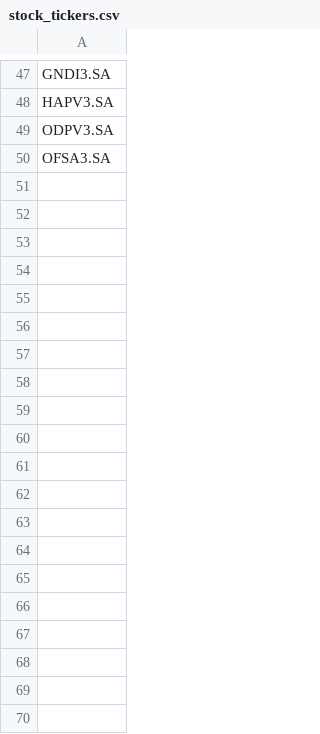
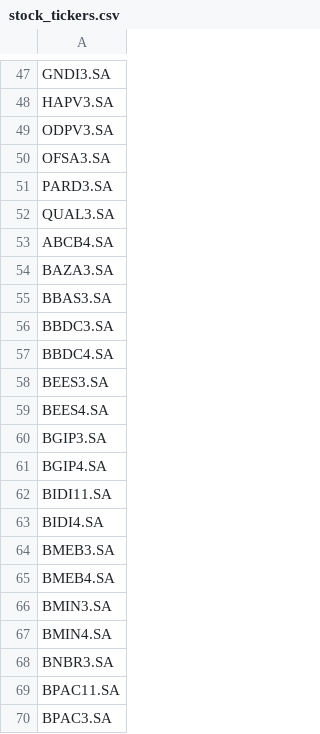
Before and after one commit to JeremiasJunior/stock_market_watcher, a CSV file: stock_tickers.csv, drawn as a sheet; only a part is shown, gaps mark what is left out; the diff covers the shown part only; the diff names each change by its address in the sheet, - before the commit and + after, or states it on an @@ line.

```diff
--- a/stock_tickers.csv
+++ b/stock_tickers.csv
+row 51: PARD3.SA
+row 52: QUAL3.SA
+row 53: ABCB4.SA
+row 54: BAZA3.SA
+row 55: BBAS3.SA
+row 56: BBDC3.SA
+row 57: BBDC4.SA
+row 58: BEES3.SA
+row 59: BEES4.SA
+row 60: BGIP3.SA
+row 61: BGIP4.SA
+row 62: BIDI11.SA
+row 63: BIDI4.SA
+row 64: BMEB3.SA
+row 65: BMEB4.SA
+row 66: BMIN3.SA
+row 67: BMIN4.SA
+row 68: BNBR3.SA
+row 69: BPAC11.SA
+row 70: BPAC3.SA
```
Also changed, not shown: 30 added rows elsewhere in this file, 1 other file.
